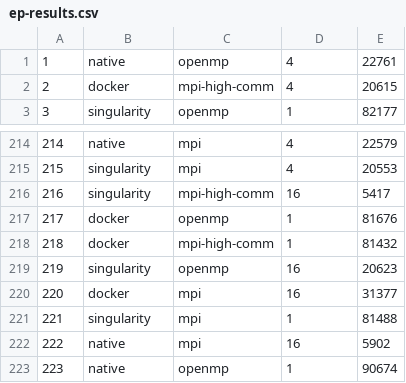
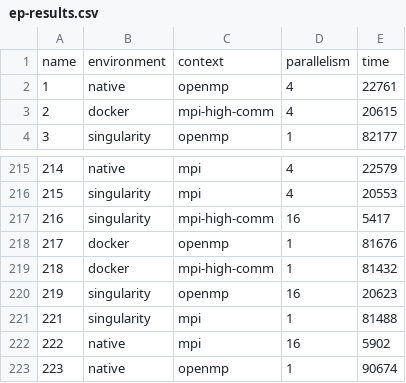
Before and after one commit to guilhermealles/hpc-containers, a CSV file: ep-8/results/ep-results.csv, drawn as a sheet; only a part is shown, gaps mark what is left out.

```diff
--- a/ep-8/results/ep-results.csv
+++ b/ep-8/results/ep-results.csv
@@ -1 +1,2 @@
+name,environment,context,parallelism,time
 1,native,openmp,4,22761
@@ -219,3 +220,2 @@
 219,singularity,openmp,16,20623
-220,docker,mpi,16,31377
 221,singularity,mpi,1,81488
```
Also changed, not shown: wscad/ping-pong/results/results-native.csv, wscad/ping-pong/results/results-singularity.csv, 14 other files.
